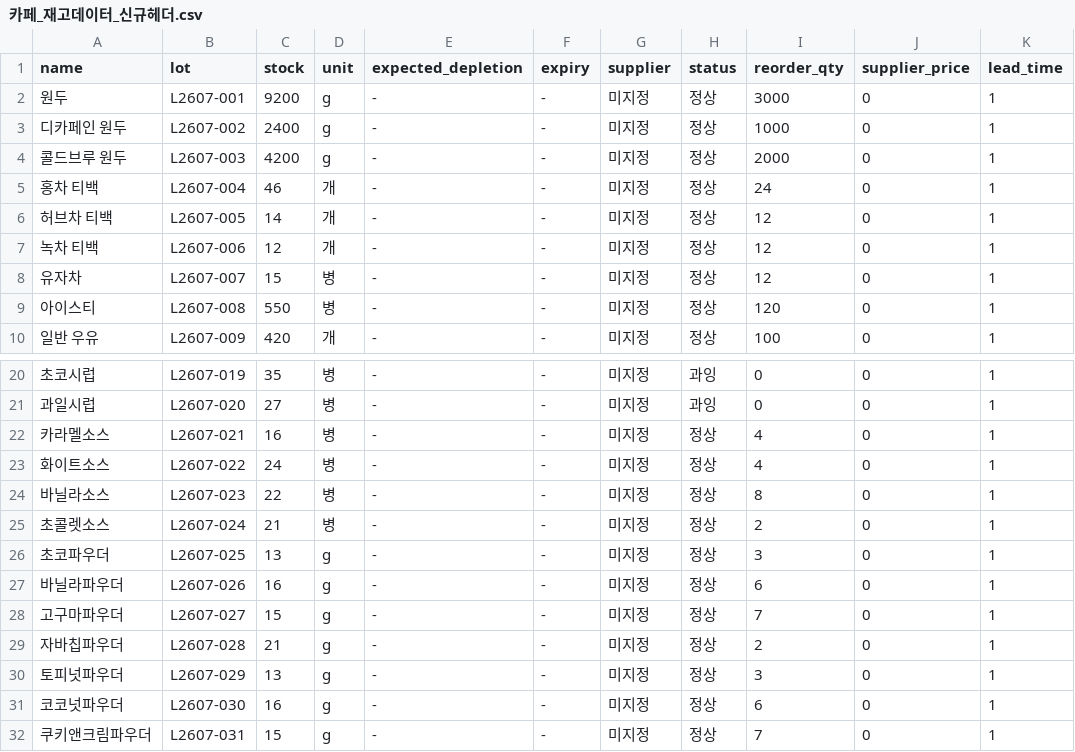
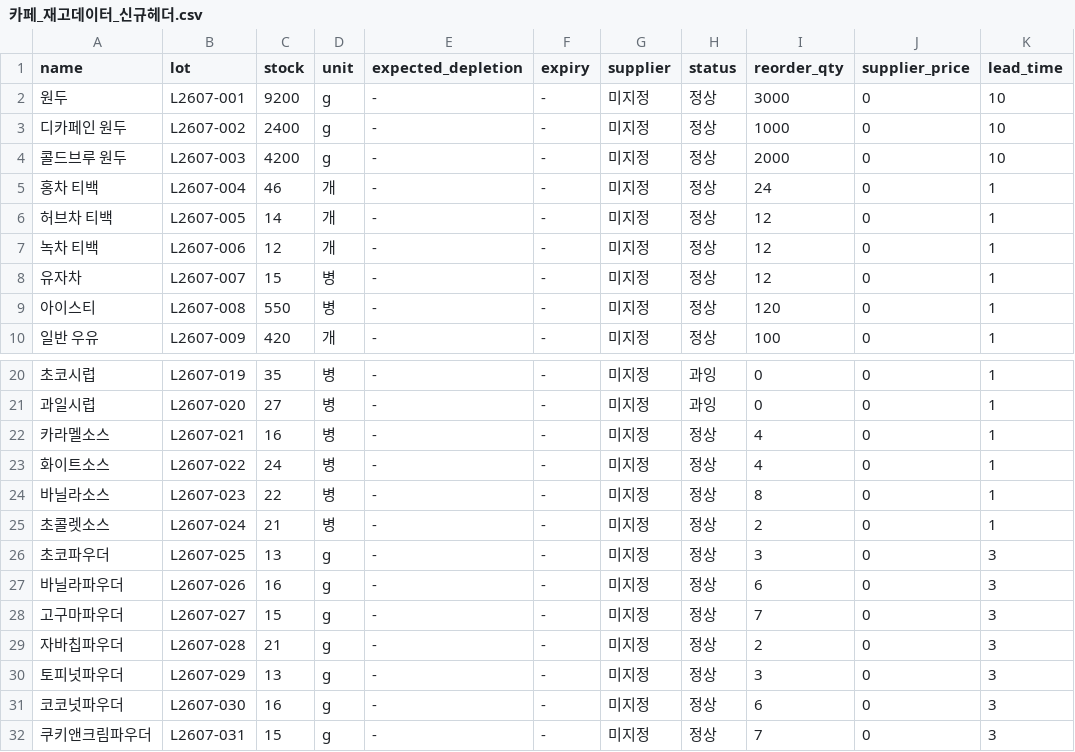
Before and after one commit to AIVLE-07-20-big-project/BP20-BE, a CSV file: sample-data/카페_재고데이터_신규헤더.csv, drawn as a sheet; only a part is shown, gaps mark what is left out.

```diff
--- a/sample-data/카페_재고데이터_신규헤더.csv
+++ b/sample-data/카페_재고데이터_신규헤더.csv
@@ -1,5 +1,5 @@
 name,lot,stock,unit,expected_depletion,expiry,supplier,status,reorder_qty,supplier_price,lead_time
-원두,L2607-001,9200,g,-,-,미지정,정상,3000,0,1
-디카페인 원두,L2607-002,2400,g,-,-,미지정,정상,1000,0,1
-콜드브루 원두,L2607-003,4200,g,-,-,미지정,정상,2000,0,1
+원두,L2607-001,9200,g,-,-,미지정,정상,3000,0,10
+디카페인 원두,L2607-002,2400,g,-,-,미지정,정상,1000,0,10
+콜드브루 원두,L2607-003,4200,g,-,-,미지정,정상,2000,0,10
 홍차 티백,L2607-004,46,개,-,-,미지정,정상,24,0,1
@@ -25,8 +25,8 @@
 초콜렛소스,L2607-024,21,병,-,-,미지정,정상,2,0,1
-초코파우더,L2607-025,13,g,-,-,미지정,정상,3,0,1
-바닐라파우더,L2607-026,16,g,-,-,미지정,정상,6,0,1
-고구마파우더,L2607-027,15,g,-,-,미지정,정상,7,0,1
-자바칩파우더,L2607-028,21,g,-,-,미지정,정상,2,0,1
-토피넛파우더,L2607-029,13,g,-,-,미지정,정상,3,0,1
-코코넛파우더,L2607-030,16,g,-,-,미지정,정상,6,0,1
-쿠키앤크림파우더,L2607-031,15,g,-,-,미지정,정상,7,0,1
+초코파우더,L2607-025,13,g,-,-,미지정,정상,3,0,3
+바닐라파우더,L2607-026,16,g,-,-,미지정,정상,6,0,3
+고구마파우더,L2607-027,15,g,-,-,미지정,정상,7,0,3
+자바칩파우더,L2607-028,21,g,-,-,미지정,정상,2,0,3
+토피넛파우더,L2607-029,13,g,-,-,미지정,정상,3,0,3
+코코넛파우더,L2607-030,16,g,-,-,미지정,정상,6,0,3
+쿠키앤크림파우더,L2607-031,15,g,-,-,미지정,정상,7,0,3
```
Also changed, not shown: 6 other files.
